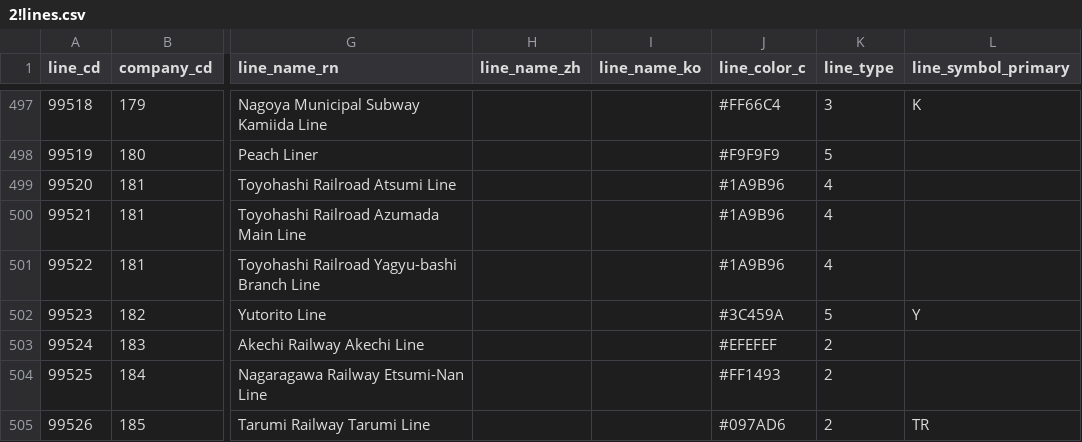
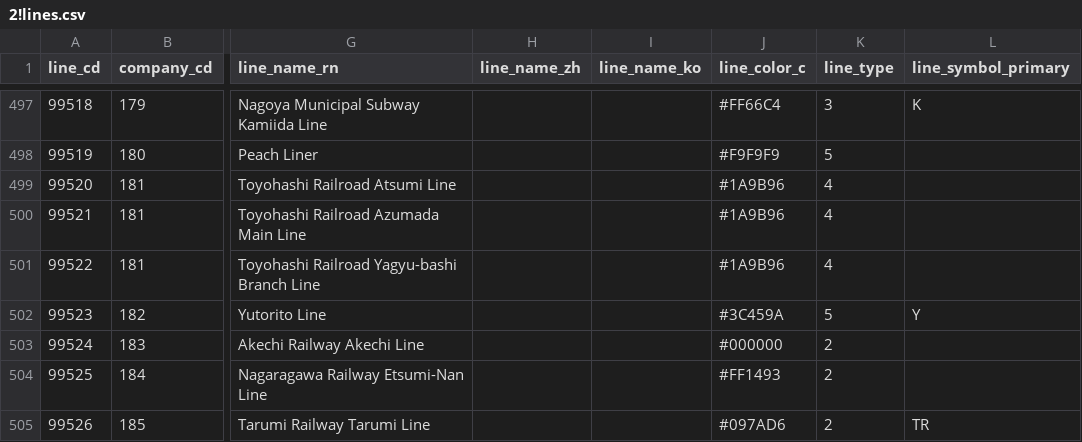
Before and after one commit to TrainLCD/StationAPI, a CSV file: data/2!lines.csv, drawn as a sheet; only a part is shown, gaps mark what is left out; the diff names each change by its address in the sheet, - before the commit and + after, or states it on an @@ line.

Commit message:
明知鉄道線ラインカラー変更

```diff
--- a/data/2!lines.csv
+++ b/data/2!lines.csv
-J503 (line_color_c): #EFEFEF
+J503 (line_color_c): #000000
```
